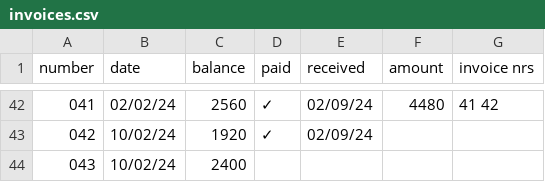
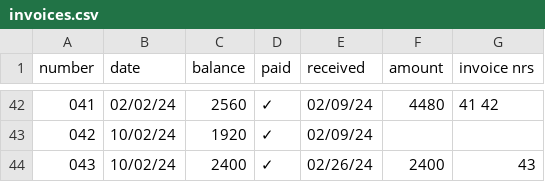
Before and after one commit to jwbat/zsh_scripts, a CSV file: stuff/invoices.csv, drawn as a sheet; only a part is shown, gaps mark what is left out.

```diff
--- a/stuff/invoices.csv
+++ b/stuff/invoices.csv
@@ -43,2 +43,2 @@ number, date, balance, paid, received, amount, invoice nrs
 042, 10/02/24, 1920, ✓, 02/09/24,     ,
-043, 10/02/24, 2400,  ,         ,     ,
+043, 10/02/24, 2400, ✓, 02/26/24, 2400, 43
```
Also changed, not shown: 3 other files.
